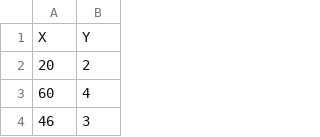
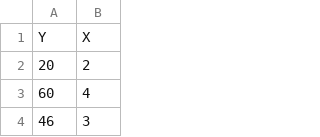
Before and after one commit to garciparedes/regression-group-task, a CSV file: data/CH01PR20.csv, drawn as a sheet; only a part is shown; removed rows and columns are numbered as before the commit, all else as after; the diff names each change by its address in the sheet, - before the commit and + after, or states it on an @@ line.

```diff
--- a/data/CH01PR20.csv
+++ b/data/CH01PR20.csv
-row 1: X | Y
+row 1: Y | X
```
Also changed, not shown: 7 other files.
